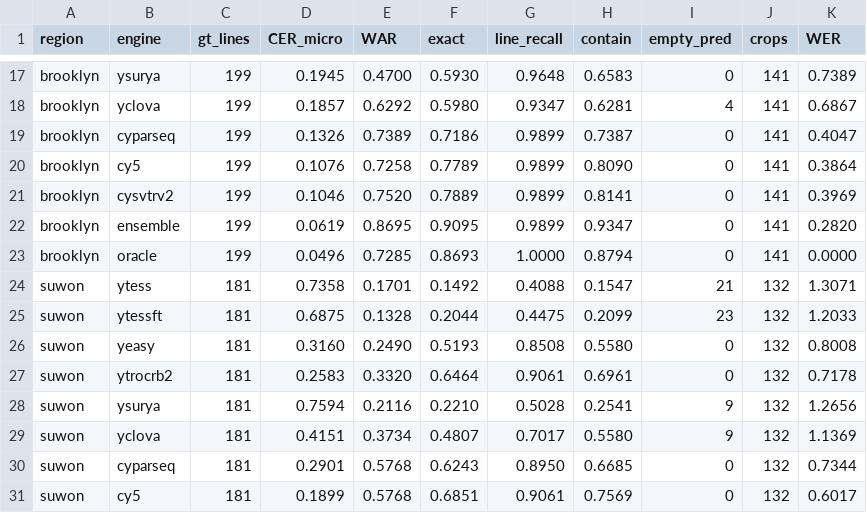
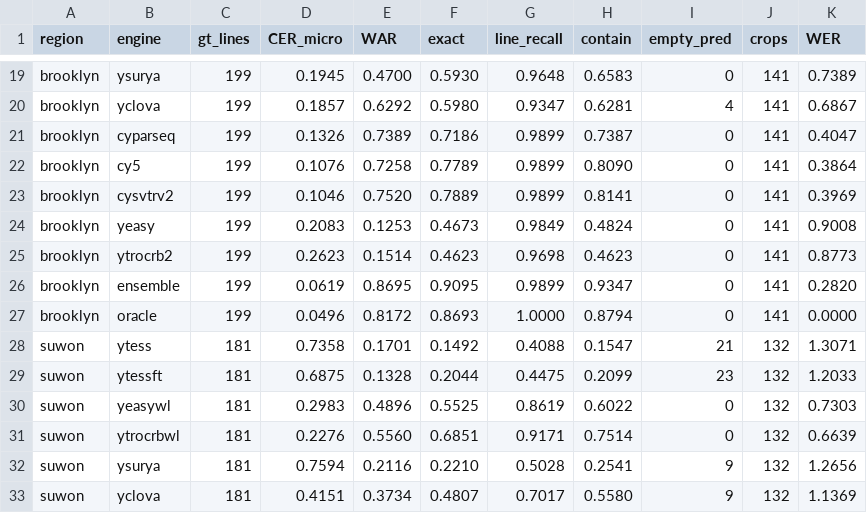
Before and after one commit to koreamax/GSV_SIGNBOARD, a CSV file: artifacts/gt/ocr_eval_v2_summary.csv, drawn as a sheet; only a part is shown, gaps mark what is left out; the shorter side is filled out with more unchanged rows; the diff covers the shown part only.

```diff
--- a/artifacts/gt/ocr_eval_v2_summary.csv
+++ b/artifacts/gt/ocr_eval_v2_summary.csv
@@ -21,8 +23,10 @@ brooklyn,cy5,199,0.1076,0.7258,0.7789,0.9899,0.8090,0,141,0.3864
 brooklyn,cysvtrv2,199,0.1046,0.7520,0.7889,0.9899,0.8141,0,141,0.3969
+brooklyn,yeasy,199,0.2083,0.1253,0.4673,0.9849,0.4824,0,141,0.9008
+brooklyn,ytrocrb2,199,0.2623,0.1514,0.4623,0.9698,0.4623,0,141,0.8773
 brooklyn,ensemble,199,0.0619,0.8695,0.9095,0.9899,0.9347,0,141,0.2820
-brooklyn,oracle,199,0.0496,0.7285,0.8693,1.0000,0.8794,0,141,0.0000
+brooklyn,oracle,199,0.0496,0.8172,0.8693,1.0000,0.8794,0,141,0.0000
 suwon,ytess,181,0.7358,0.1701,0.1492,0.4088,0.1547,21,132,1.3071
 suwon,ytessft,181,0.6875,0.1328,0.2044,0.4475,0.2099,23,132,1.2033
-suwon,yeasy,181,0.3160,0.2490,0.5193,0.8508,0.5580,0,132,0.8008
-suwon,ytrocrb2,181,0.2583,0.3320,0.6464,0.9061,0.6961,0,132,0.7178
+suwon,yeasywl,181,0.2983,0.4896,0.5525,0.8619,0.6022,0,132,0.7303
+suwon,ytrocrbwl,181,0.2276,0.5560,0.6851,0.9171,0.7514,0,132,0.6639
 suwon,ysurya,181,0.7594,0.2116,0.2210,0.5028,0.2541,9,132,1.2656
```
Also changed, not shown: 6 added rows and 51 edited cells elsewhere in this file, 6 other files.
